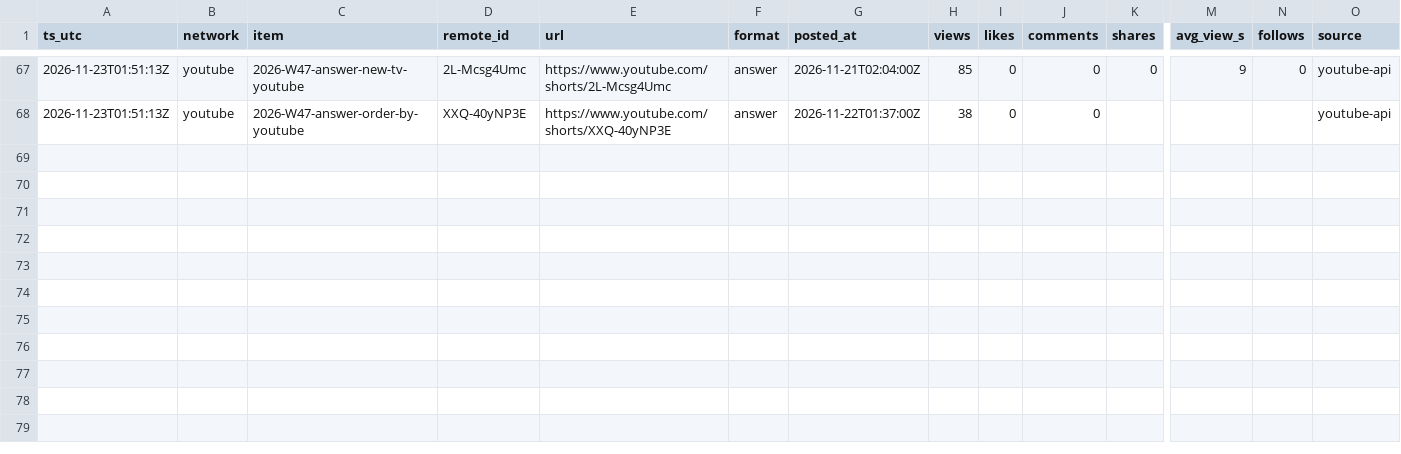
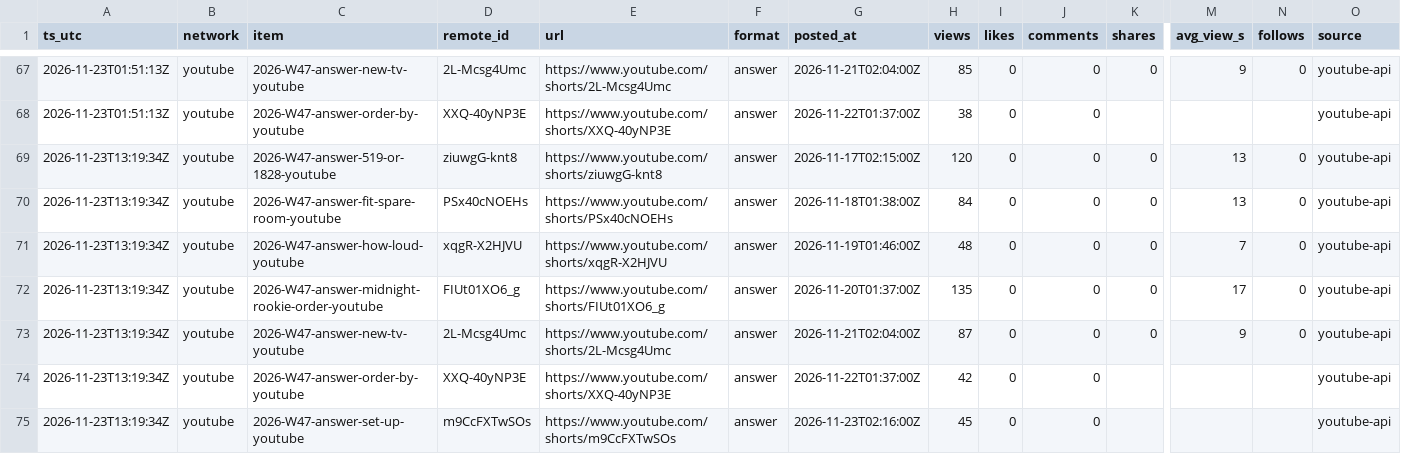
Before and after one commit to everfields/roomracer-social, a CSV file: metrics/posts.csv, drawn as a sheet; only a part is shown, gaps mark what is left out; rows hold the shown columns only; the diff names each change by its address in the sheet, - before the commit and + after, or states it on an @@ line.

```diff
--- a/metrics/posts.csv
+++ b/metrics/posts.csv
+row 69: 2026-11-23T13:19:34Z | youtube | 2026-W47-answer-519-or-1828-youtube | ziuwgG-knt8 | https://www.youtube.com/shorts/ziuwgG-knt8 | answer | 2026-11-17T02:15:00Z | 120 | 0 | 0 | 0 | 13 | 0 | youtube-api
+row 70: 2026-11-23T13:19:34Z | youtube | 2026-W47-answer-fit-spare-room-youtube | PSx40cNOEHs | https://www.youtube.com/shorts/PSx40cNOEHs | answer | 2026-11-18T01:38:00Z | 84 | 0 | 0 | 0 | 13 | 0 | youtube-api
+row 71: 2026-11-23T13:19:34Z | youtube | 2026-W47-answer-how-loud-youtube | xqgR-X2HJVU | https://www.youtube.com/shorts/xqgR-X2HJVU | answer | 2026-11-19T01:46:00Z | 48 | 0 | 0 | 0 | 7 | 0 | youtube-api
+row 72: 2026-11-23T13:19:34Z | youtube | 2026-W47-answer-midnight-rookie-order-youtube | FIUt01XO6_g | https://www.youtube.com/shorts/FIUt01XO6_g | answer | 2026-11-20T01:37:00Z | 135 | 0 | 0 | 0 | 17 | 0 | youtube-api
+row 73: 2026-11-23T13:19:34Z | youtube | 2026-W47-answer-new-tv-youtube | 2L-Mcsg4Umc | https://www.youtube.com/shorts/2L-Mcsg4Umc | answer | 2026-11-21T02:04:00Z | 87 | 0 | 0 | 0 | 9 | 0 | youtube-api
+row 74: 2026-11-23T13:19:34Z | youtube | 2026-W47-answer-order-by-youtube | XXQ-40yNP3E | https://www.youtube.com/shorts/XXQ-40yNP3E | answer | 2026-11-22T01:37:00Z | 42 | 0 | 0 |  |  |  | youtube-api
+row 75: 2026-11-23T13:19:34Z | youtube | 2026-W47-answer-set-up-youtube | m9CcFXTwSOs | https://www.youtube.com/shorts/m9CcFXTwSOs | answer | 2026-11-23T02:16:00Z | 45 | 0 | 0 |  |  |  | youtube-api
```
Also changed, not shown: metrics/accounts.csv, 2 other files.
